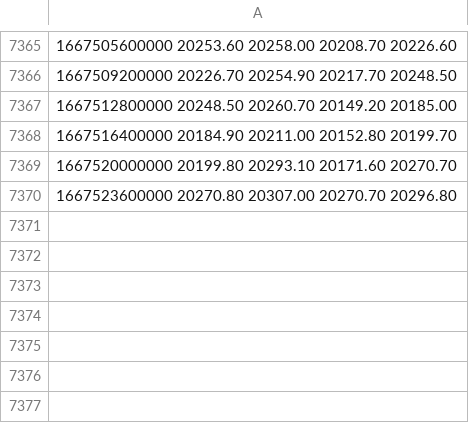
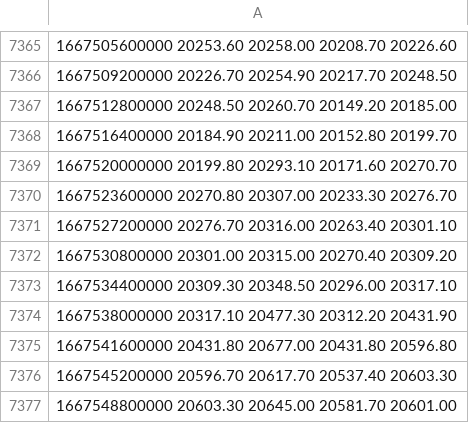
Before and after one commit to peiliping/plptools, a CSV file: bndata/zhistory/klines.csv, drawn as a sheet; only a part is shown, gaps mark what is left out.

```diff
--- a/bndata/zhistory/klines.csv
+++ b/bndata/zhistory/klines.csv
@@ -7369,2 +7369,9 @@
 1667520000000 20199.80 20293.10 20171.60 20270.70
-1667523600000 20270.80 20307.00 20270.70 20296.80
+1667523600000 20270.80 20307.00 20233.30 20276.70
+1667527200000 20276.70 20316.00 20263.40 20301.10
+1667530800000 20301.00 20315.00 20270.40 20309.20
+1667534400000 20309.30 20348.50 20296.00 20317.10
+1667538000000 20317.10 20477.30 20312.20 20431.90
+1667541600000 20431.80 20677.00 20431.80 20596.80
+1667545200000 20596.70 20617.70 20537.40 20603.30
+1667548800000 20603.30 20645.00 20581.70 20601.00
```
Also changed, not shown: bndata/zhistory/opens.csv, bndata/zhistory/positions.csv, 4 other files.
